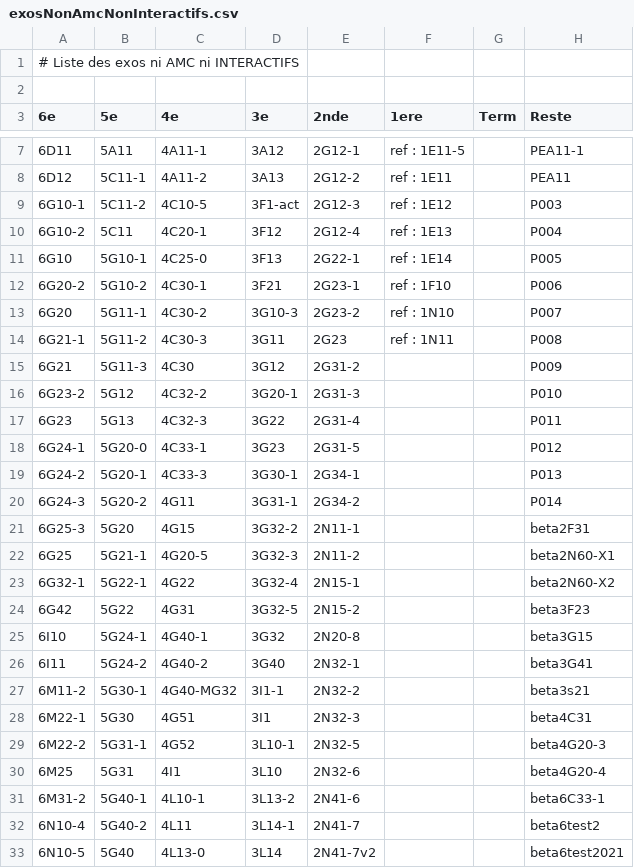
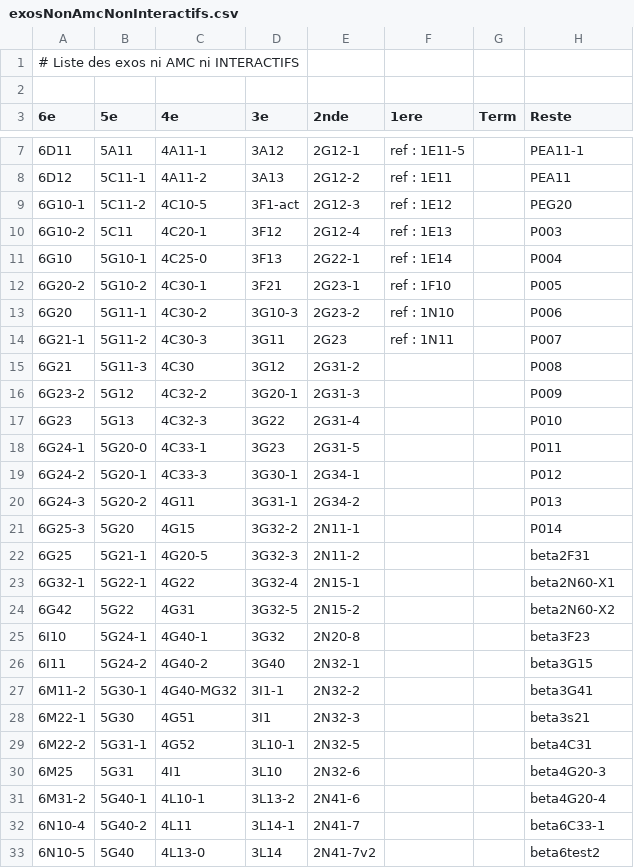
Before and after one commit to mathalea/mathalea, a CSV file: src/csv/exosNonAmcNonInteractifs.csv, drawn as a sheet; only a part is shown, gaps mark what is left out; the diff covers the shown part only.

```diff
--- a/src/csv/exosNonAmcNonInteractifs.csv
+++ b/src/csv/exosNonAmcNonInteractifs.csv
@@ -8,26 +8,26 @@
 6D12,5C11-1,4A11-2,3A13,2G12-2,ref : 1E11,,PEA11
-6G10-1,5C11-2,4C10-5,3F1-act,2G12-3,ref : 1E12,,P003
-6G10-2,5C11,4C20-1,3F12,2G12-4,ref : 1E13,,P004
-6G10,5G10-1,4C25-0,3F13,2G22-1,ref : 1E14,,P005
-6G20-2,5G10-2,4C30-1,3F21,2G23-1,ref : 1F10,,P006
-6G20,5G11-1,4C30-2,3G10-3,2G23-2,ref : 1N10,,P007
-6G21-1,5G11-2,4C30-3,3G11,2G23,ref : 1N11,,P008
-6G21,5G11-3,4C30,3G12,2G31-2,,,P009
-6G23-2,5G12,4C32-2,3G20-1,2G31-3,,,P010
-6G23,5G13,4C32-3,3G22,2G31-4,,,P011
-6G24-1,5G20-0,4C33-1,3G23,2G31-5,,,P012
-6G24-2,5G20-1,4C33-3,3G30-1,2G34-1,,,P013
-6G24-3,5G20-2,4G11,3G31-1,2G34-2,,,P014
-6G25-3,5G20,4G15,3G32-2,2N11-1,,,beta2F31
-6G25,5G21-1,4G20-5,3G32-3,2N11-2,,,beta2N60-X1
-6G32-1,5G22-1,4G22,3G32-4,2N15-1,,,beta2N60-X2
-6G42,5G22,4G31,3G32-5,2N15-2,,,beta3F23
-6I10,5G24-1,4G40-1,3G32,2N20-8,,,beta3G15
-6I11,5G24-2,4G40-2,3G40,2N32-1,,,beta3G41
-6M11-2,5G30-1,4G40-MG32,3I1-1,2N32-2,,,beta3s21
-6M22-1,5G30,4G51,3I1,2N32-3,,,beta4C31
-6M22-2,5G31-1,4G52,3L10-1,2N32-5,,,beta4G20-3
-6M25,5G31,4I1,3L10,2N32-6,,,beta4G20-4
-6M31-2,5G40-1,4L10-1,3L13-2,2N41-6,,,beta6C33-1
-6N10-4,5G40-2,4L11,3L14-1,2N41-7,,,beta6test2
-6N10-5,5G40,4L13-0,3L14,2N41-7v2,,,beta6test2021
+6G10-1,5C11-2,4C10-5,3F1-act,2G12-3,ref : 1E12,,PEG20
+6G10-2,5C11,4C20-1,3F12,2G12-4,ref : 1E13,,P003
+6G10,5G10-1,4C25-0,3F13,2G22-1,ref : 1E14,,P004
+6G20-2,5G10-2,4C30-1,3F21,2G23-1,ref : 1F10,,P005
+6G20,5G11-1,4C30-2,3G10-3,2G23-2,ref : 1N10,,P006
+6G21-1,5G11-2,4C30-3,3G11,2G23,ref : 1N11,,P007
+6G21,5G11-3,4C30,3G12,2G31-2,,,P008
+6G23-2,5G12,4C32-2,3G20-1,2G31-3,,,P009
+6G23,5G13,4C32-3,3G22,2G31-4,,,P010
+6G24-1,5G20-0,4C33-1,3G23,2G31-5,,,P011
+6G24-2,5G20-1,4C33-3,3G30-1,2G34-1,,,P012
+6G24-3,5G20-2,4G11,3G31-1,2G34-2,,,P013
+6G25-3,5G20,4G15,3G32-2,2N11-1,,,P014
+6G25,5G21-1,4G20-5,3G32-3,2N11-2,,,beta2F31
+6G32-1,5G22-1,4G22,3G32-4,2N15-1,,,beta2N60-X1
+6G42,5G22,4G31,3G32-5,2N15-2,,,beta2N60-X2
+6I10,5G24-1,4G40-1,3G32,2N20-8,,,beta3F23
+6I11,5G24-2,4G40-2,3G40,2N32-1,,,beta3G15
+6M11-2,5G30-1,4G40-MG32,3I1-1,2N32-2,,,beta3G41
+6M22-1,5G30,4G51,3I1,2N32-3,,,beta3s21
+6M22-2,5G31-1,4G52,3L10-1,2N32-5,,,beta4C31
+6M25,5G31,4I1,3L10,2N32-6,,,beta4G20-3
+6M31-2,5G40-1,4L10-1,3L13-2,2N41-6,,,beta4G20-4
+6N10-4,5G40-2,4L11,3L14-1,2N41-7,,,beta6C33-1
+6N10-5,5G40,4L13-0,3L14,2N41-7v2,,,beta6test2
```
Also changed, not shown: 41 edited cells elsewhere in this file, 5 other files.
